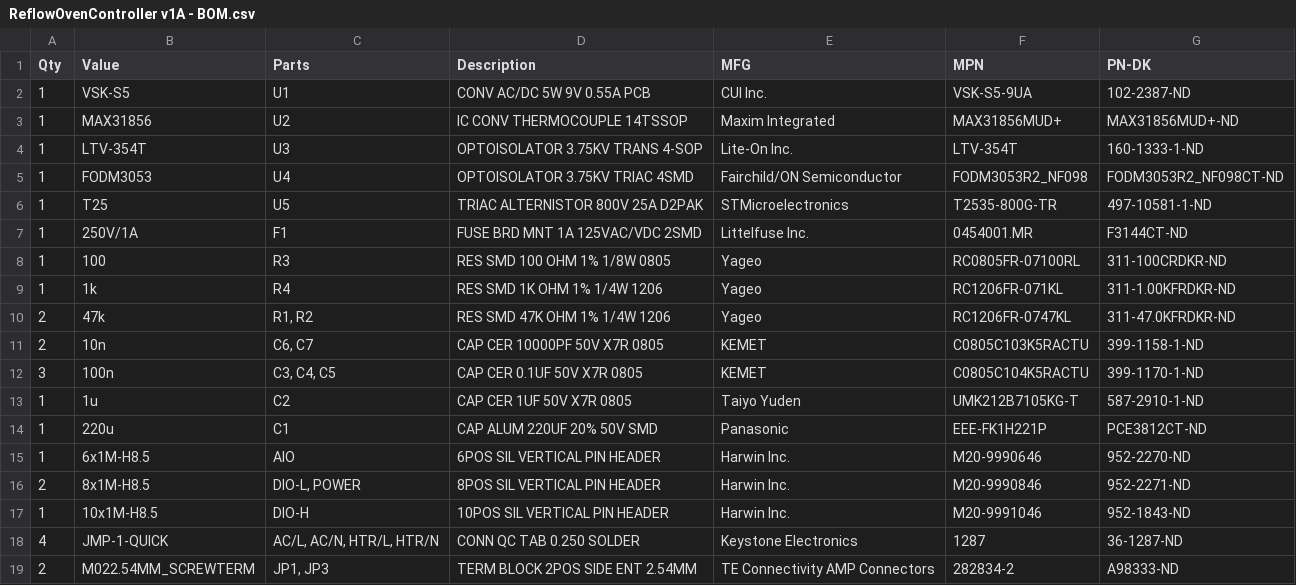
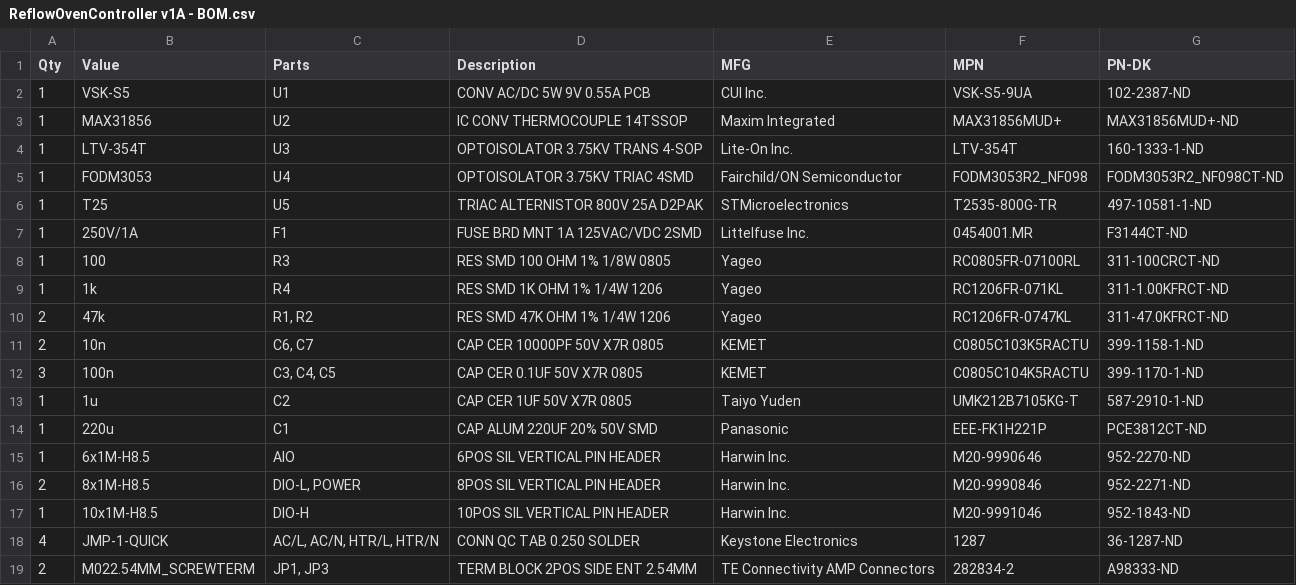
Before and after one commit to watsonboyett/ReflowOvenController, a CSV file: hardware/archive/ReflowOvenController v1A - BOM.csv, drawn as a sheet.

Commit message:
Fixed BOM parts that used Digi-Reel packaging instead of cut-tape

```diff
--- a/hardware/archive/ReflowOvenController v1A - BOM.csv
+++ b/hardware/archive/ReflowOvenController v1A - BOM.csv
@@ -7,5 +7,5 @@ Qty,Value,Parts,Description,MFG,MPN,PN-DK
 1,250V/1A,F1,FUSE BRD MNT 1A 125VAC/VDC 2SMD,Littelfuse Inc.,0454001.MR,F3144CT-ND
-1,100,R3,RES SMD 100 OHM 1% 1/8W 0805,Yageo,RC0805FR-07100RL,311-100CRDKR-ND
-1,1k,R4,RES SMD 1K OHM 1% 1/4W 1206,Yageo,RC1206FR-071KL,311-1.00KFRDKR-ND
-2,47k,"R1, R2",RES SMD 47K OHM 1% 1/4W 1206,Yageo,RC1206FR-0747KL,311-47.0KFRDKR-ND
+1,100,R3,RES SMD 100 OHM 1% 1/8W 0805,Yageo,RC0805FR-07100RL,311-100CRCT-ND
+1,1k,R4,RES SMD 1K OHM 1% 1/4W 1206,Yageo,RC1206FR-071KL,311-1.00KFRCT-ND
+2,47k,"R1, R2",RES SMD 47K OHM 1% 1/4W 1206,Yageo,RC1206FR-0747KL, 311-47.0KFRCT-ND
 2,10n,"C6, C7",CAP CER 10000PF 50V X7R 0805,KEMET,C0805C103K5RACTU,399-1158-1-ND
```
